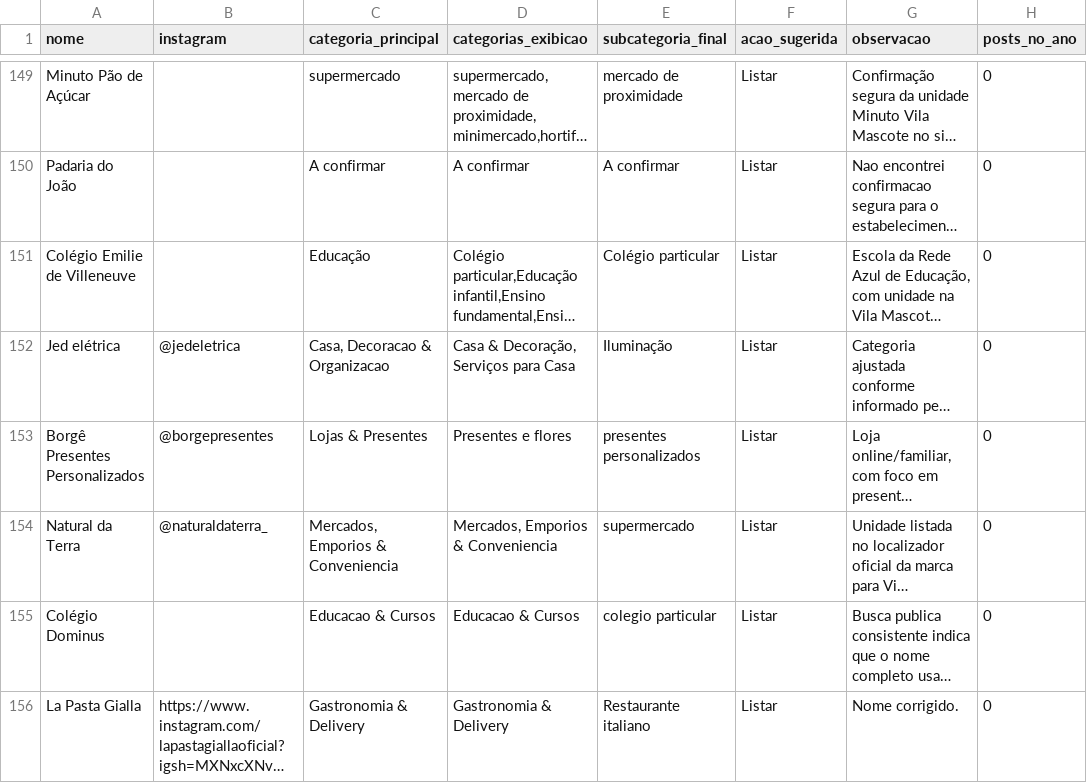
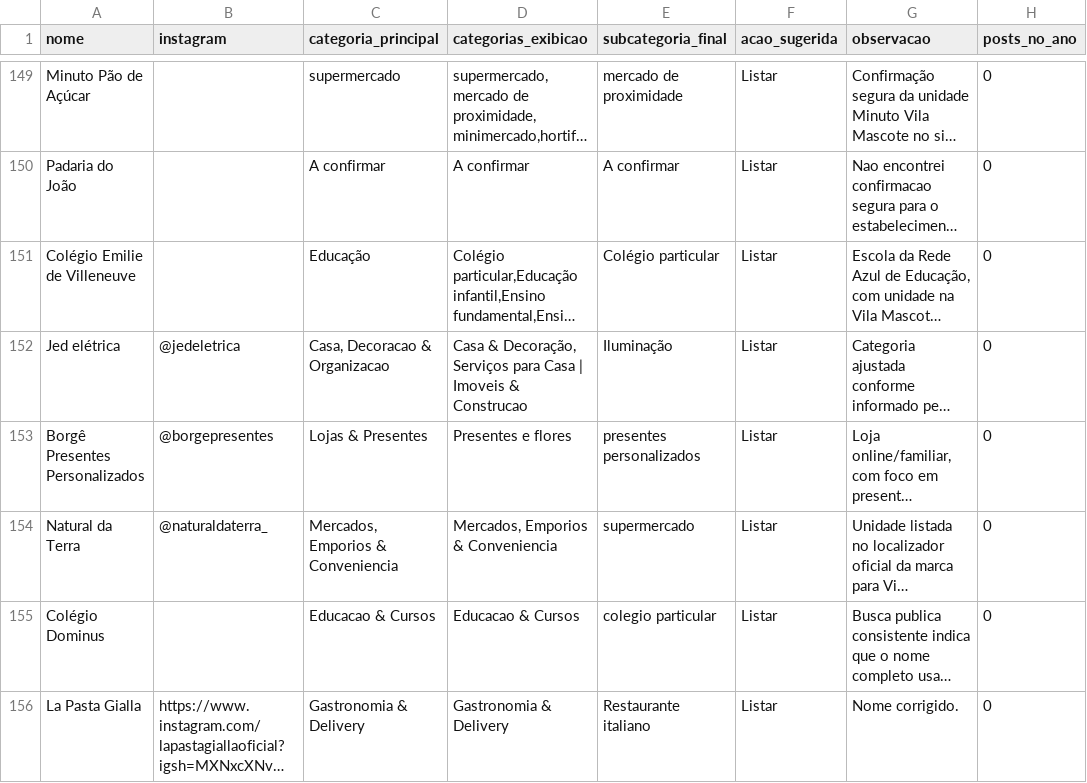
Before and after one commit to criatixagencia-collab/guia-vila-mascote, a CSV file: CATEGORIZACAO/estabelecimentos_categorizados_v1.csv, drawn as a sheet; only a part is shown, gaps mark what is left out; long unchanged cells end in …; the diff names each change by its address in the sheet, - before the commit and + after, or states it on an @@ line.

Commit message:
Adiciona JED Eletrica em imoveis

```diff
--- a/CATEGORIZACAO/estabelecimentos_categorizados_v1.csv
+++ b/CATEGORIZACAO/estabelecimentos_categorizados_v1.csv
-D152 (categorias_exibicao): …para Casa
+D152 (categorias_exibicao): …para Casa | Imoveis & Construcao
```
Also changed, not shown: 1 other file.
